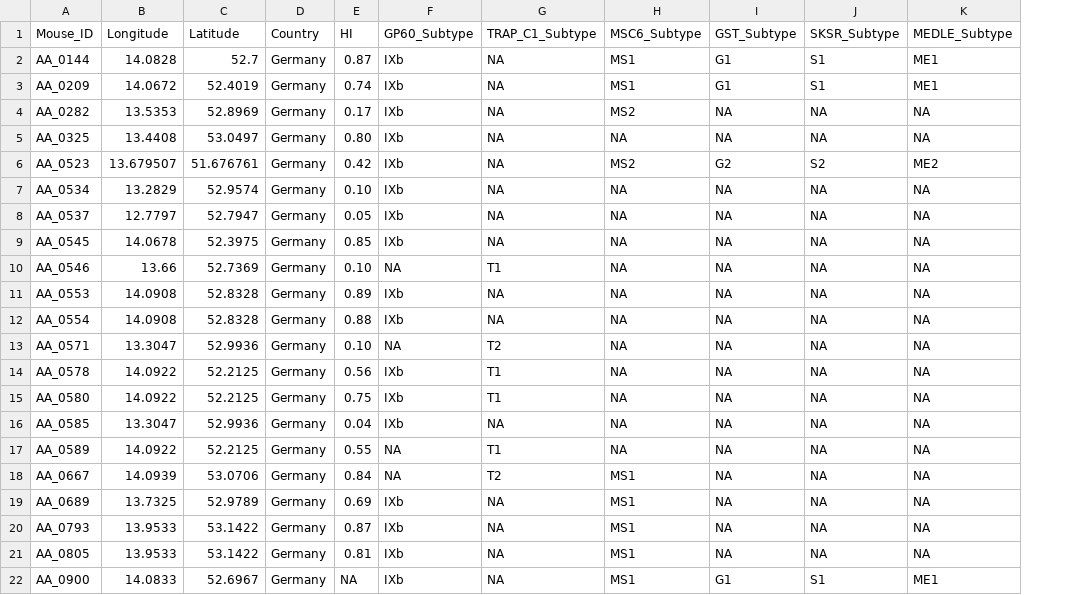
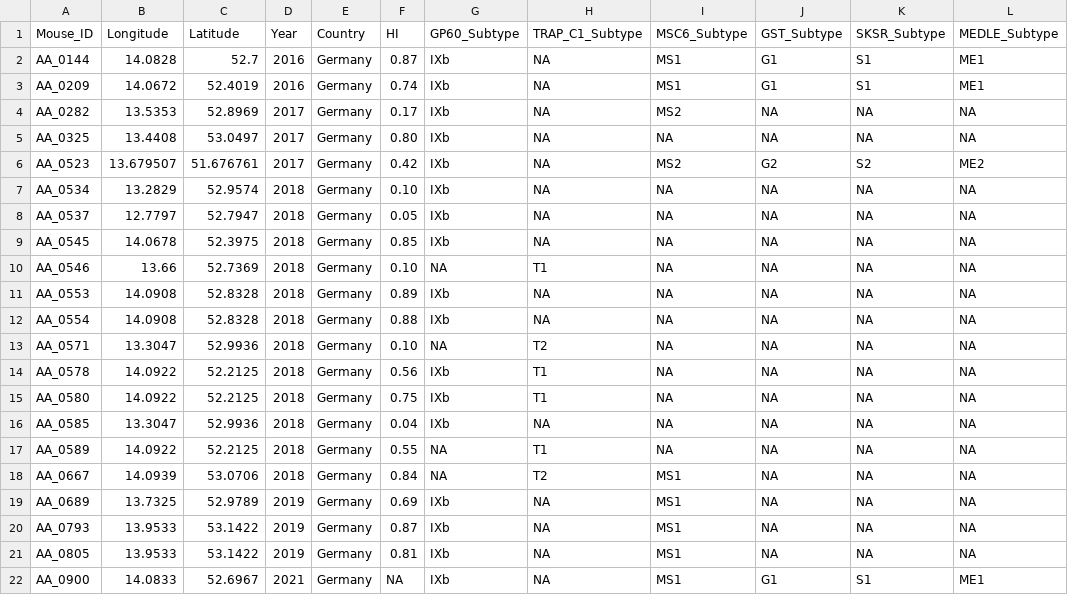
Before and after one commit to tlobnow/Cryptosporidium-BSc, a CSV file: Analysis/HMHZ_Samples_Locations.csv, drawn as a sheet; only a part is shown; the diff names each change by its address in the sheet, - before the commit and + after, or states it on an @@ line.

Commit message:
added Year

```diff
--- a/Analysis/HMHZ_Samples_Locations.csv
+++ b/Analysis/HMHZ_Samples_Locations.csv
+column D (Year), rows 2-22: 2016 | 2016 | 2017 | 2017 | 2017 | 2018 | 2018 | 2018 | 2018 | 2018 | 2018 | 2018 | 2018 | 2018 | 2018 | 2018 | 2018 | 2019 | 2019 | 2019 | 2021
```
